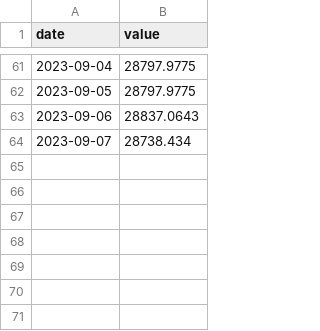
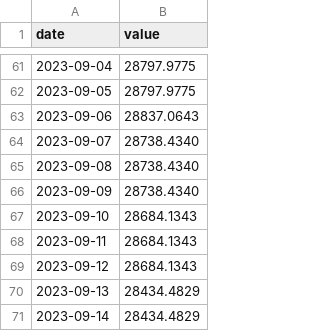
Before and after one commit to JoshuaPoon1/Watchfolio.app, a CSV file: watchfolio-project/data/rolexdaytonapanda.csv, drawn as a sheet; only a part is shown, gaps mark what is left out.

Commit message:
Update rolexdaytonapanda.csv

```diff
--- a/watchfolio-project/data/rolexdaytonapanda.csv
+++ b/watchfolio-project/data/rolexdaytonapanda.csv
@@ -63,2 +63,9 @@ date,value
 2023-09-06,28837.0643
-2023-09-07,28738.434
+2023-09-07,28738.4340
+2023-09-08,28738.4340
+2023-09-09,28738.4340
+2023-09-10,28684.1343
+2023-09-11,28684.1343
+2023-09-12,28684.1343
+2023-09-13,28434.4829
+2023-09-14,28434.4829
```
